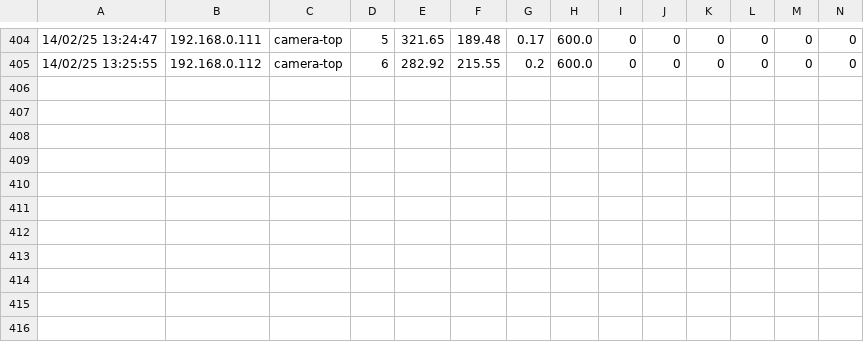
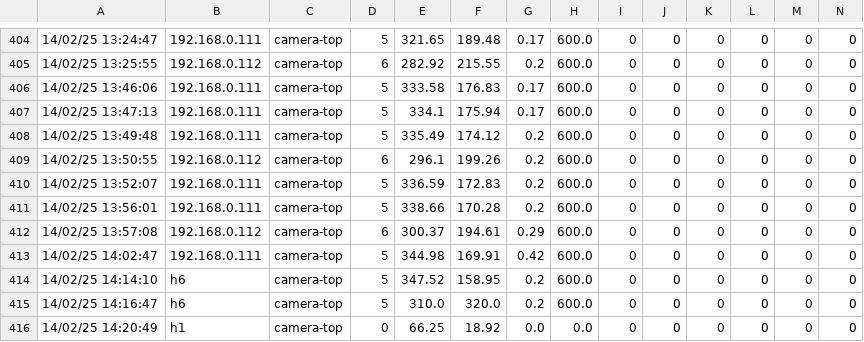
Before and after one commit to dekearthsa/gui_solar_thermal, a CSV file: data/receiver/result/error_data.csv, drawn as a sheet; only a part is shown, gaps mark what is left out; rows hold the shown columns only; the diff names each change by its address in the sheet, - before the commit and + after, or states it on an @@ line.

```diff
--- a/data/receiver/result/error_data.csv
+++ b/data/receiver/result/error_data.csv
+row 406: 14/02/25 13:46:06 | 192.168.0.111 | camera-top | 5 | 333.58 | 176.83 | 0.17 | 600.0 | 0 | 0 | 0 | 0 | 0 | 0
+row 407: 14/02/25 13:47:13 | 192.168.0.111 | camera-top | 5 | 334.1 | 175.94 | 0.17 | 600.0 | 0 | 0 | 0 | 0 | 0 | 0
+row 408: 14/02/25 13:49:48 | 192.168.0.111 | camera-top | 5 | 335.49 | 174.12 | 0.2 | 600.0 | 0 | 0 | 0 | 0 | 0 | 0
+row 409: 14/02/25 13:50:55 | 192.168.0.112 | camera-top | 6 | 296.1 | 199.26 | 0.2 | 600.0 | 0 | 0 | 0 | 0 | 0 | 0
+row 410: 14/02/25 13:52:07 | 192.168.0.111 | camera-top | 5 | 336.59 | 172.83 | 0.2 | 600.0 | 0 | 0 | 0 | 0 | 0 | 0
+row 411: 14/02/25 13:56:01 | 192.168.0.111 | camera-top | 5 | 338.66 | 170.28 | 0.2 | 600.0 | 0 | 0 | 0 | 0 | 0 | 0
+row 412: 14/02/25 13:57:08 | 192.168.0.112 | camera-top | 6 | 300.37 | 194.61 | 0.29 | 600.0 | 0 | 0 | 0 | 0 | 0 | 0
+row 413: 14/02/25 14:02:47 | 192.168.0.111 | camera-top | 5 | 344.98 | 169.91 | 0.42 | 600.0 | 0 | 0 | 0 | 0 | 0 | 0
+row 414: 14/02/25 14:14:10 | h6 | camera-top | 5 | 347.52 | 158.95 | 0.2 | 600.0 | 0 | 0 | 0 | 0 | 0 | 0
+row 415: 14/02/25 14:16:47 | h6 | camera-top | 5 | 310.0 | 320.0 | 0.2 | 600.0 | 0 | 0 | 0 | 0 | 0 | 0
+row 416: 14/02/25 14:20:49 | h1 | camera-top | 0 | 66.25 | 18.92 | 0.0 | 0.0 | 0 | 0 | 0 | 0 | 0 | 0
```
Also changed, not shown: data/calibrate/result/error_data.csv, 8 other files.
